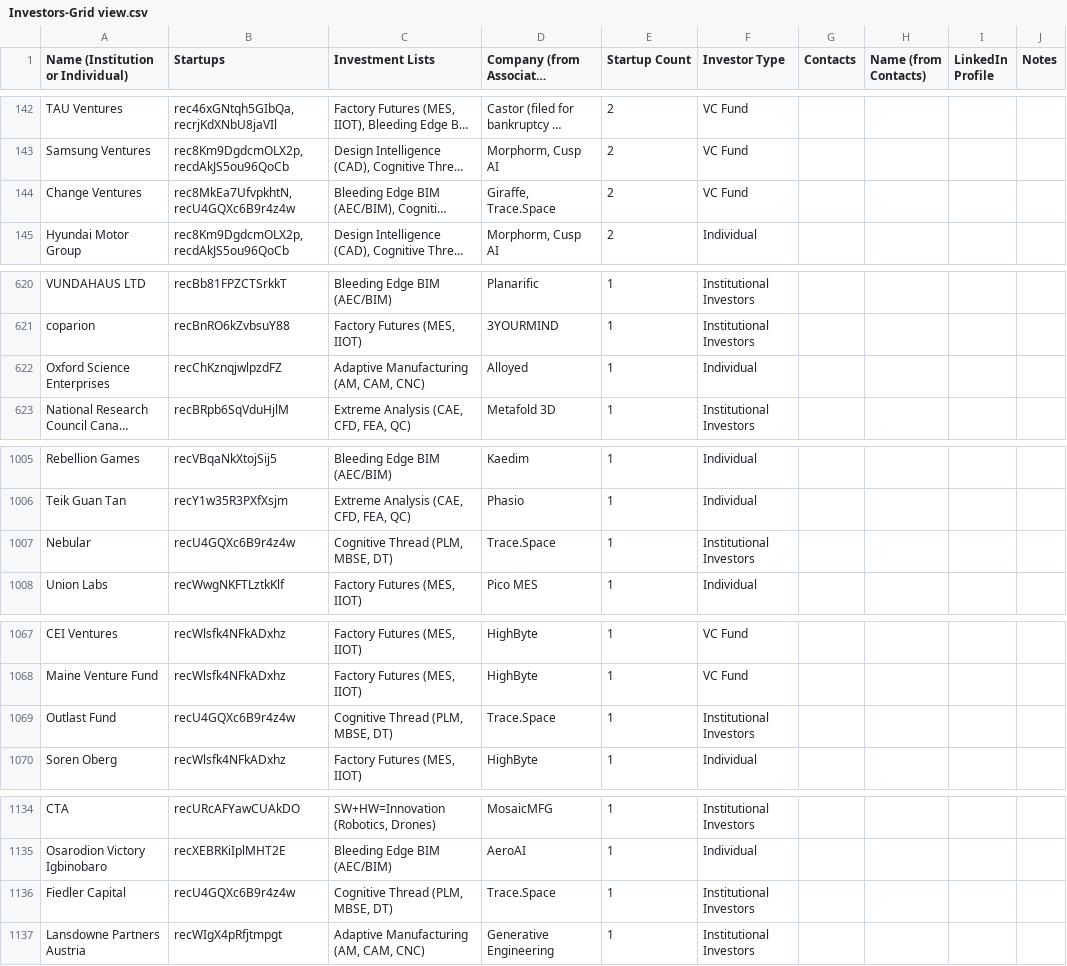
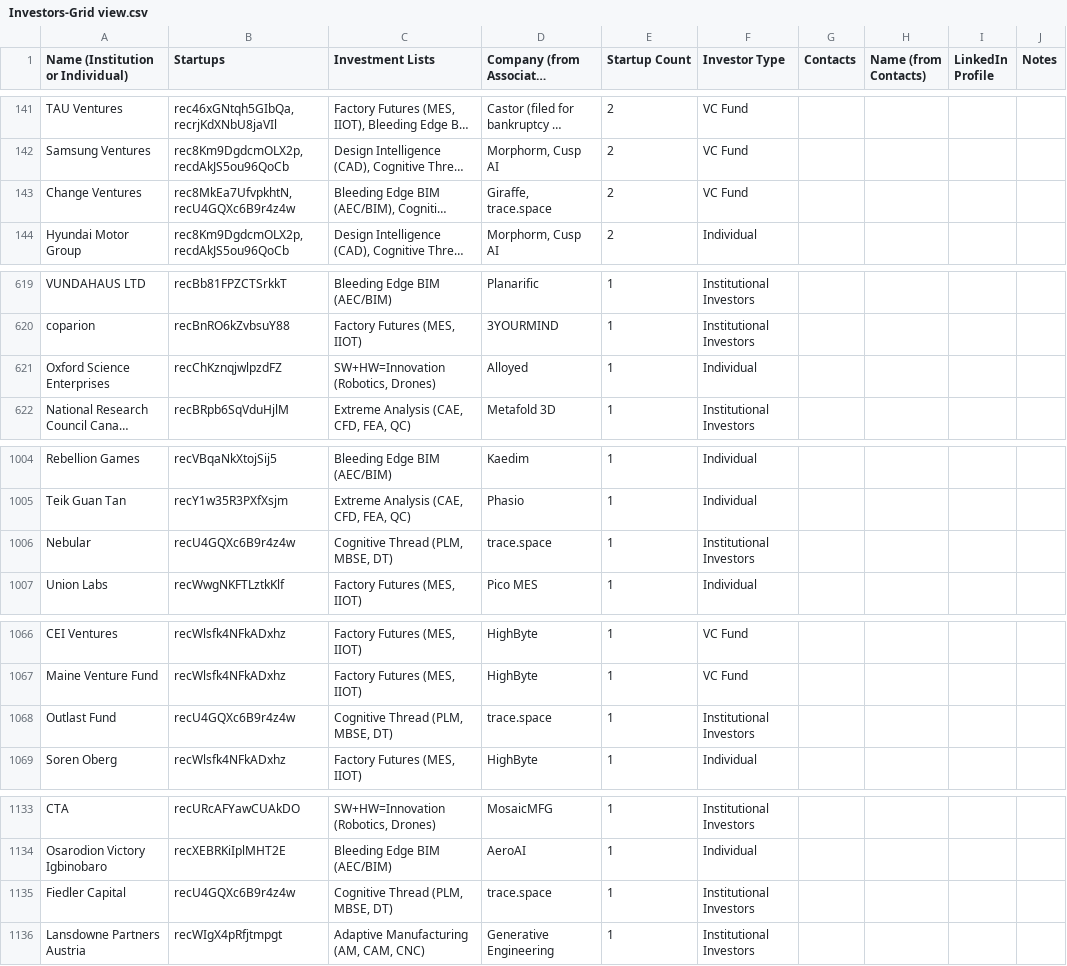
Before and after one commit to mfinocchiaro/threadmoat-website, a CSV file: data/Investors-Grid view.csv, drawn as a sheet; only a part is shown, gaps mark what is left out; long unchanged cells end in …; addresses are those after the commit; the diff covers the shown part only; the diff names each change by its address in the sheet, - before the commit and + after, or states it on an @@ line.

```diff
--- a/data/Investors-Grid view.csv
+++ b/data/Investors-Grid view.csv
-D143: Giraffe, Trace.Space
+D143: Giraffe, trace.space
-C621 (Investment Lists): Adaptive Manufacturing (AM, CAM, CNC)
+C621 (Investment Lists): SW+HW=Innovation (Robotics, Drones)
-D1006: Trace.Space
+D1006: trace.space
-D1068: Trace.Space
+D1068: trace.space
-D1135: Trace.Space
+D1135: trace.space
```
Also changed, not shown: 1 added row, 3 removed rows and 3 edited cells elsewhere in this file, 15 other files.
